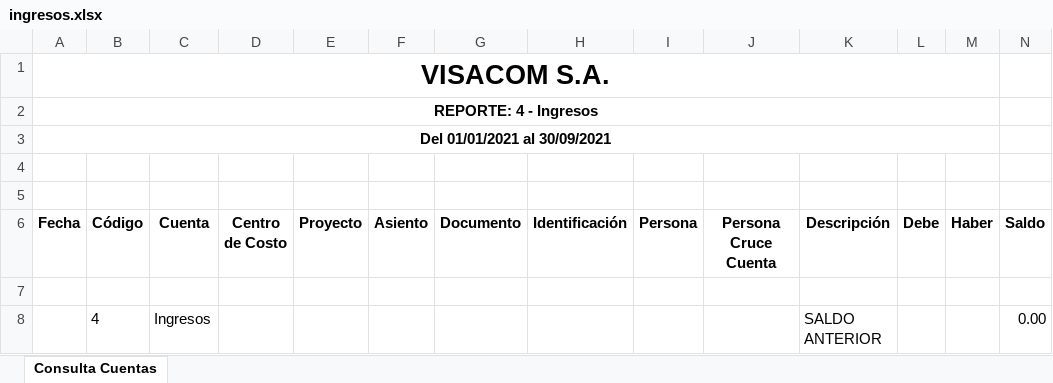
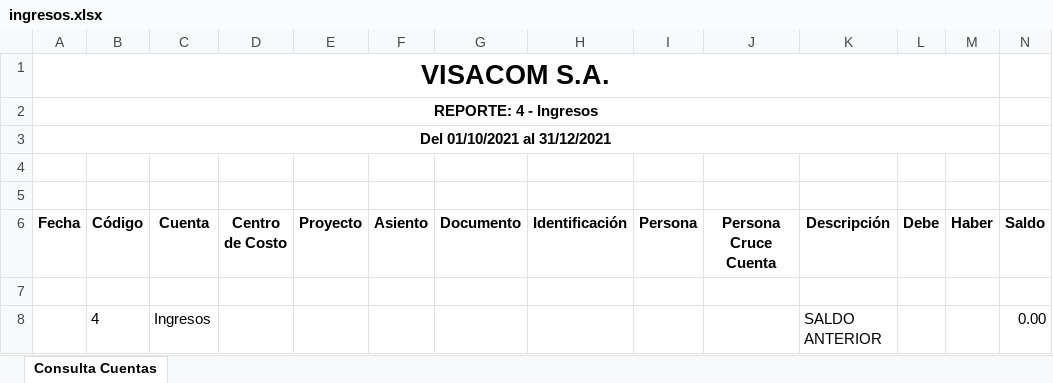
Before and after one commit to cesarleon911/VISACOM-2021, an Excel workbook: 2021/VISACOM-2021/Fase I - Planeacion y Riesgos/4900 Representaciones de la gerencia/Mayor general/ingresos.xlsx, sheet Consulta Cuentas, drawn as a sheet; only a part is shown; values as stored, in another font and other column widths than the file's, no borders; the diff covers the shown part only; the diff names each change by its address in the sheet, - before the commit and + after, or states it on an @@ line.

```diff
--- a/2021/VISACOM-2021/Fase I - Planeacion y Riesgos/4900 Representaciones de la gerencia/Mayor general/ingresos.xlsx (sheet Consulta Cuentas)
+++ b/2021/VISACOM-2021/Fase I - Planeacion y Riesgos/4900 Representaciones de la gerencia/Mayor general/ingresos.xlsx (sheet Consulta Cuentas)
-A3 (Fecha): Del 01/01/2021 al 30/09/2021
+A3 (Fecha): Del 01/10/2021 al 31/12/2021
```
Also changed, not shown: other rows of this sheet, 2021/VISACOM-2021/Fase I - Planeacion y Riesgos/4900 Representaciones de la gerencia/Mayor general/activos.xlsx, 2021/VISACOM-2021/Fase I - Planeacion y Riesgos/4900 Representaciones de la gerencia/Mayor general/pasivos.xlsx, 13 other files.
